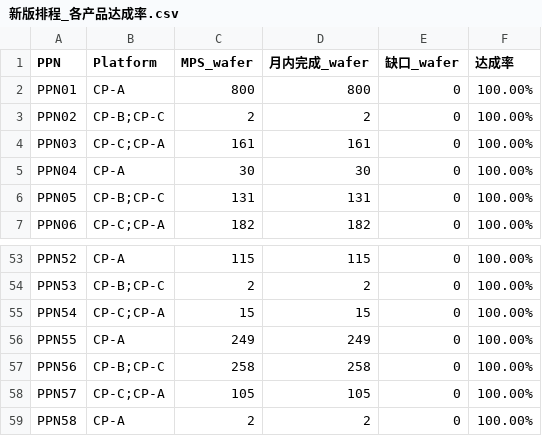
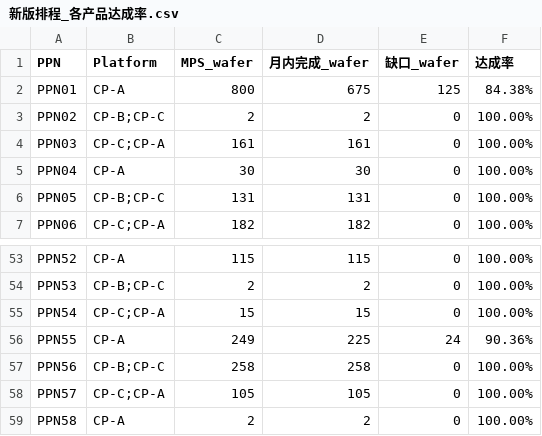
Before and after one commit to Zhang-Xinyang1/Testing, a CSV file: output/新版排程_各产品达成率.csv, drawn as a sheet; only a part is shown, gaps mark what is left out; the diff covers the shown part only.

```diff
--- a/output/新版排程_各产品达成率.csv
+++ b/output/新版排程_各产品达成率.csv
@@ -1,3 +1,3 @@
 PPN,Platform,MPS_wafer,月内完成_wafer,缺口_wafer,达成率
-PPN01,CP-A,800,800,0,100.00%
+PPN01,CP-A,800,675,125,84.38%
 PPN02,CP-B;CP-C,2,2,0,100.00%
@@ -55,3 +55,3 @@ PPN53,CP-B;CP-C,2,2,0,100.00%
 PPN54,CP-C;CP-A,15,15,0,100.00%
-PPN55,CP-A,249,249,0,100.00%
+PPN55,CP-A,249,225,24,90.36%
 PPN56,CP-B;CP-C,258,258,0,100.00%
```
Also changed, not shown: 27 edited cells elsewhere in this file, 19 other files.
